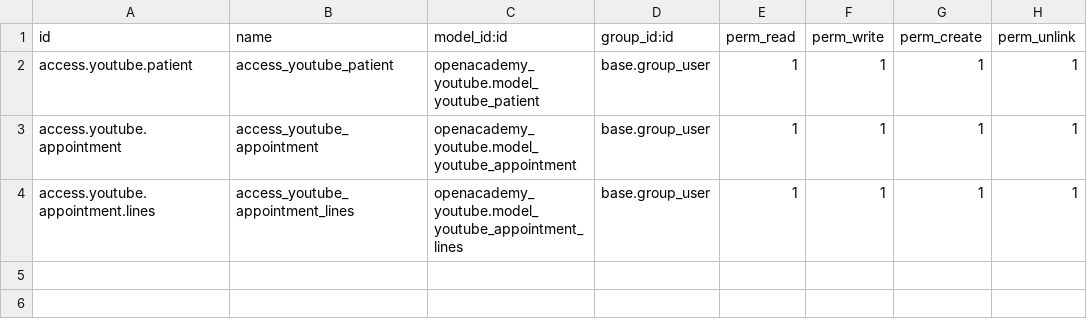
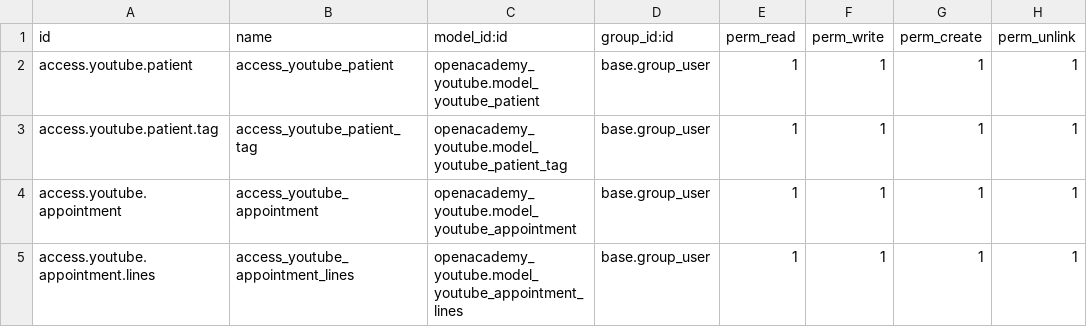
Before and after one commit to Teplyuk/openacademyyoutube, a CSV file: security/ir.model.access.csv, drawn as a sheet.

```diff
--- a/security/ir.model.access.csv
+++ b/security/ir.model.access.csv
@@ -2,2 +2,3 @@ id,name,model_id:id,group_id:id,perm_read,perm_write,perm_create,perm_unlink
 access.youtube.patient,access_youtube_patient,openacademy_youtube.model_youtube_patient,base.group_user,1,1,1,1
+access.youtube.patient.tag,access_youtube_patient_tag,openacademy_youtube.model_youtube_patient_tag,base.group_user,1,1,1,1
 access.youtube.appointment,access_youtube_appointment,openacademy_youtube.model_youtube_appointment,base.group_user,1,1,1,1
```
Also changed, not shown: 6 other files.
